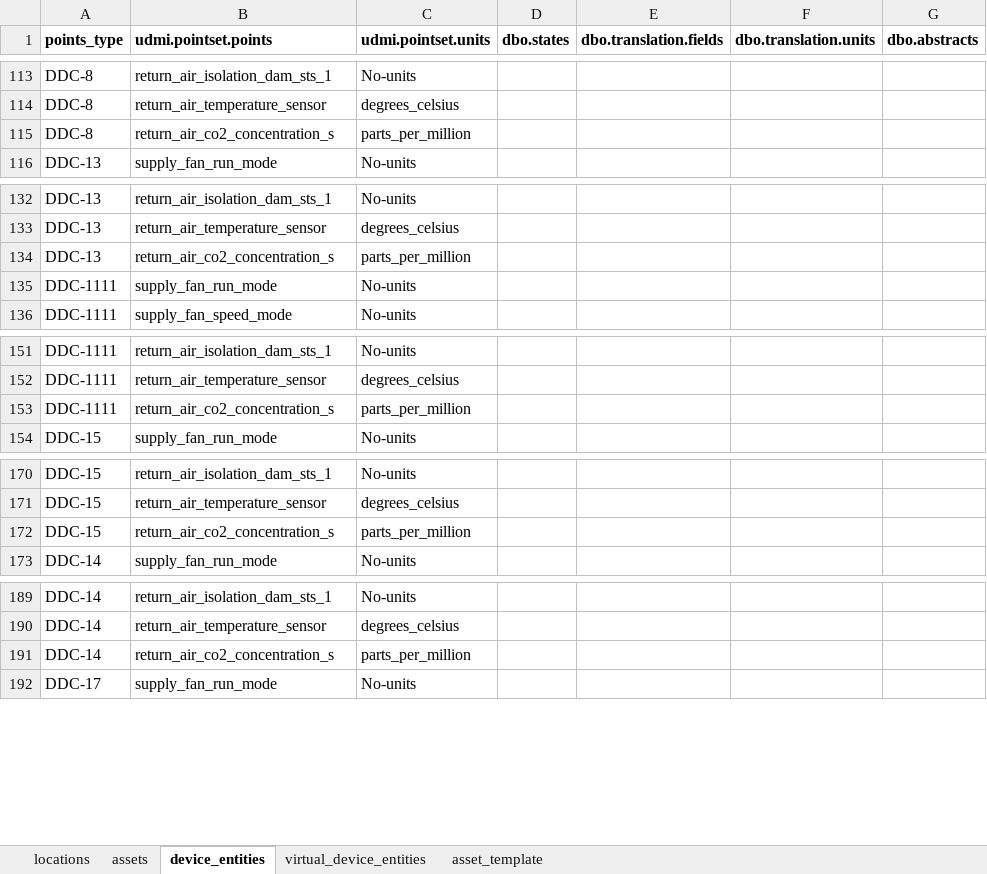
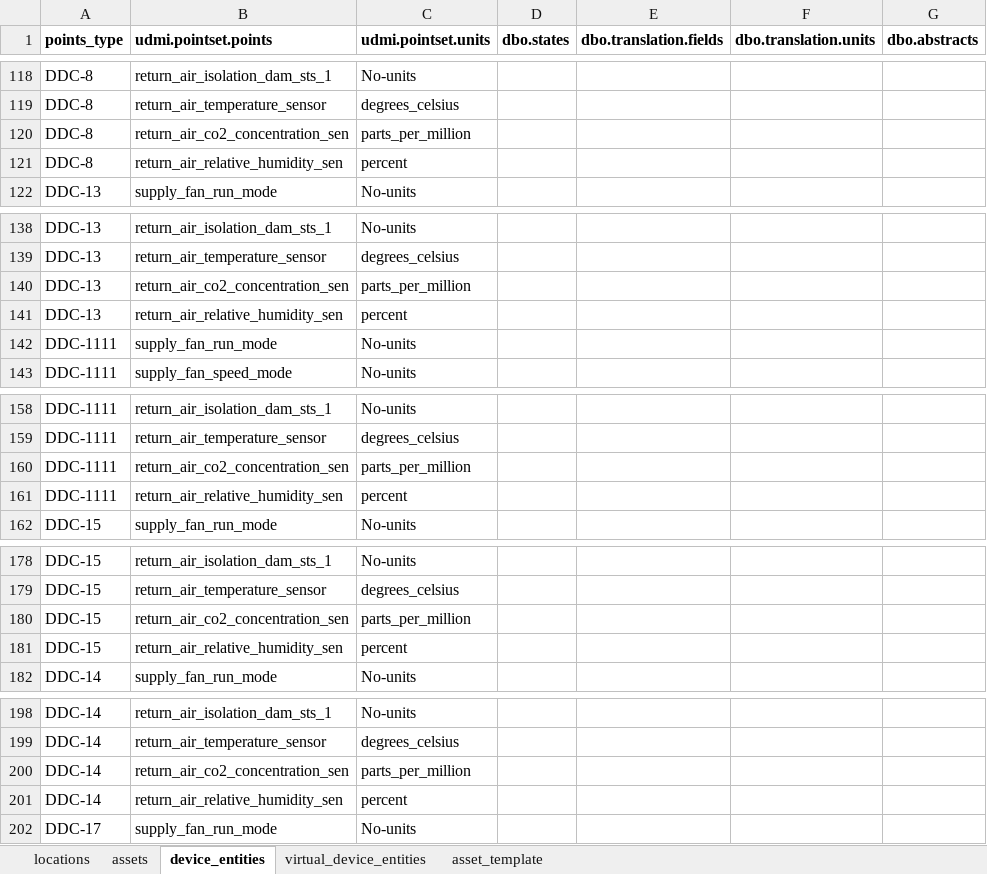
Before and after one commit to darshanjain12/KYOTO-W-BOS, an Excel workbook: UDMI-CREATION/EASY-IO/DDCS/ahu-all-ddc.xlsx, sheet device_entities, drawn as a sheet; only a part is shown, gaps mark what is left out; values as stored, in another font and other column widths than the file's, no borders; addresses are those after the commit; the diff covers the shown part only; the diff names each change by its address in the sheet, - before the commit and + after, or states it on an @@ line.

```diff
--- a/UDMI-CREATION/EASY-IO/DDCS/ahu-all-ddc.xlsx (sheet device_entities)
+++ b/UDMI-CREATION/EASY-IO/DDCS/ahu-all-ddc.xlsx (sheet device_entities)
-B120 (udmi.pointset.points): return_air_co2_concentration_s
+B120 (udmi.pointset.points): return_air_co2_concentration_sen
+row 121: DDC-8 | return_air_relative_humidity_sen | percent
-B140 (udmi.pointset.points): return_air_co2_concentration_s
+B140 (udmi.pointset.points): return_air_co2_concentration_sen
+row 141: DDC-13 | return_air_relative_humidity_sen | percent
-B160 (udmi.pointset.points): return_air_co2_concentration_s
+B160 (udmi.pointset.points): return_air_co2_concentration_sen
+row 161: DDC-1111 | return_air_relative_humidity_sen | percent
-B180 (udmi.pointset.points): return_air_co2_concentration_s
+B180 (udmi.pointset.points): return_air_co2_concentration_sen
+row 181: DDC-15 | return_air_relative_humidity_sen | percent
-B200 (udmi.pointset.points): return_air_co2_concentration_s
+B200 (udmi.pointset.points): return_air_co2_concentration_sen
+row 201: DDC-14 | return_air_relative_humidity_sen | percent
```
Also changed, not shown: 47 added rows and 19 edited cells elsewhere in this sheet, 25 other files.
